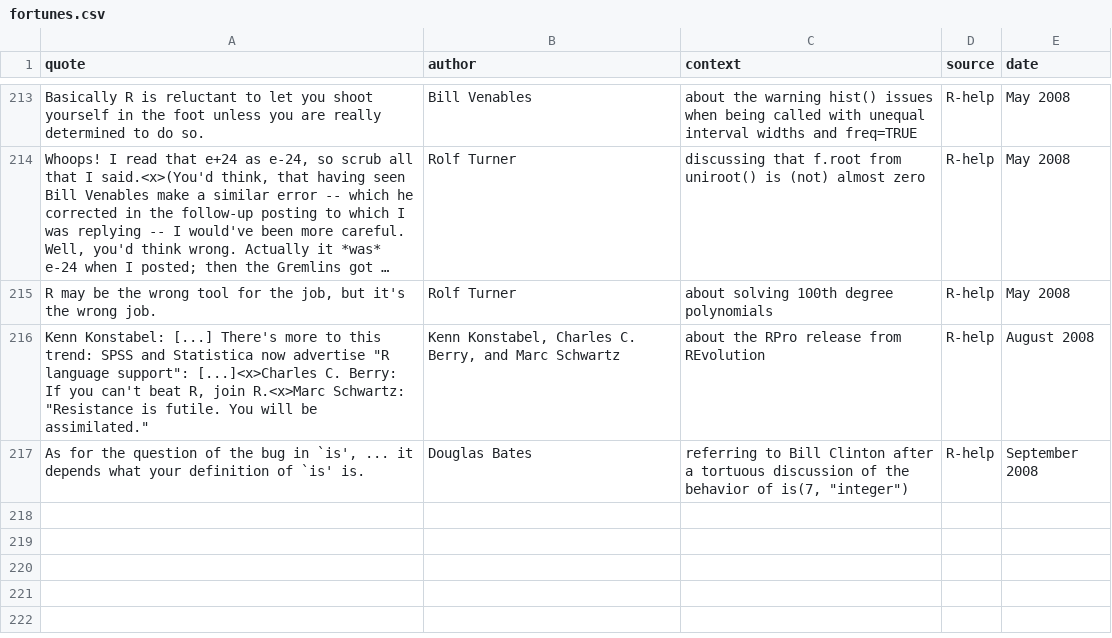
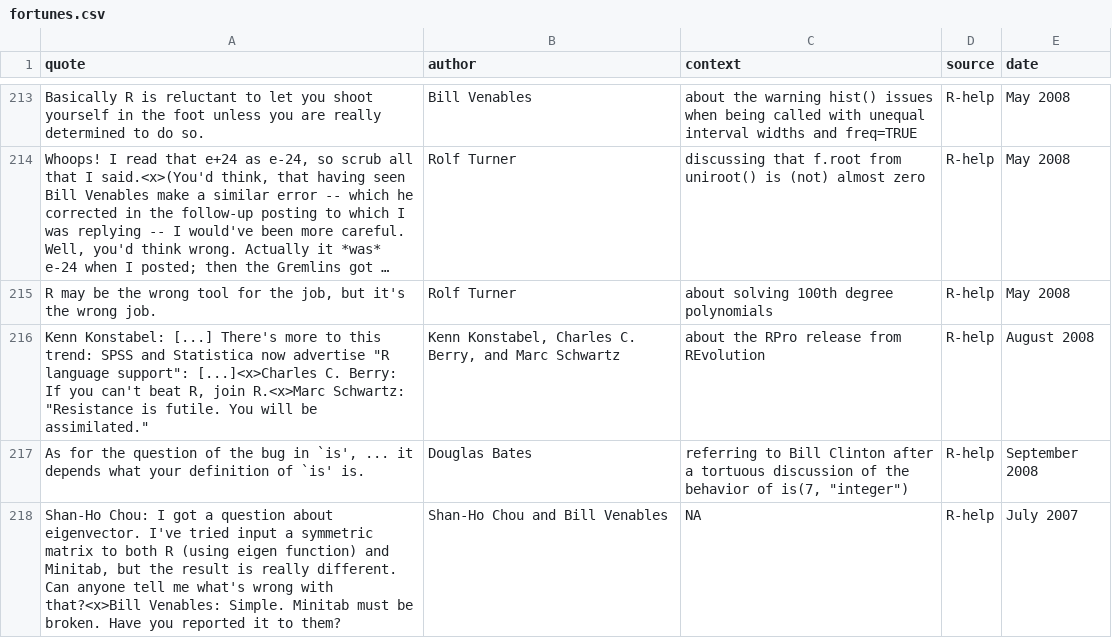
Before and after one commit to r-forge/fortunes, a CSV file: pkg/inst/fortunes/fortunes.csv, drawn as a sheet; only a part is shown, gaps mark what is left out; long unchanged cells end in …; the diff names each change by its address in the sheet, - before the commit and + after, or states it on an @@ line.

Commit message:
Minitab fortune
git-svn-id: svn://svn.r-forge.r-project.org/svnroot/fortunes@246 edb9625f-4e0d-4859-8d74-9fd3b1da38cb

```diff
--- a/pkg/inst/fortunes/fortunes.csv
+++ b/pkg/inst/fortunes/fortunes.csv
+row 218: Shan-Ho Chou: I got a question about eigenvector. I've tried input a symmetric matrix to both R (using eigen function) and Minitab, but the result is really different. Can anyone tell me what's wrong with that?<x>Bill Venables: Simple. Minitab must be broken. Have you reported it to them? | Shan-Ho Chou and Bill Venables | NA | R-help | July 2007
```
